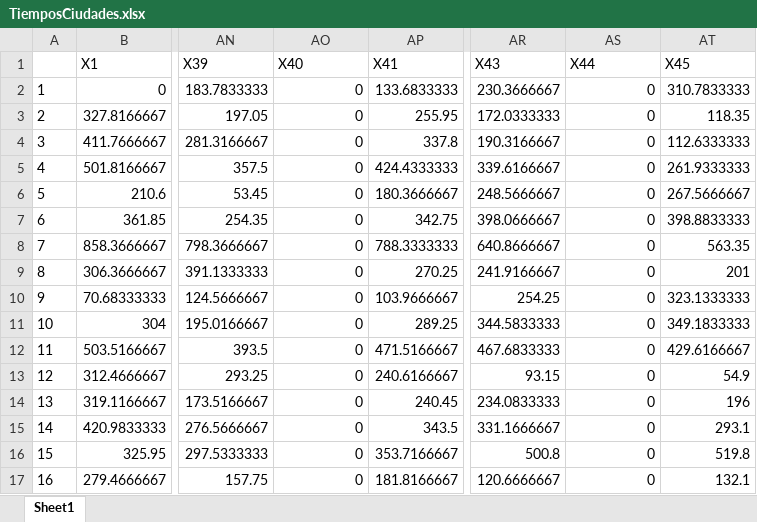
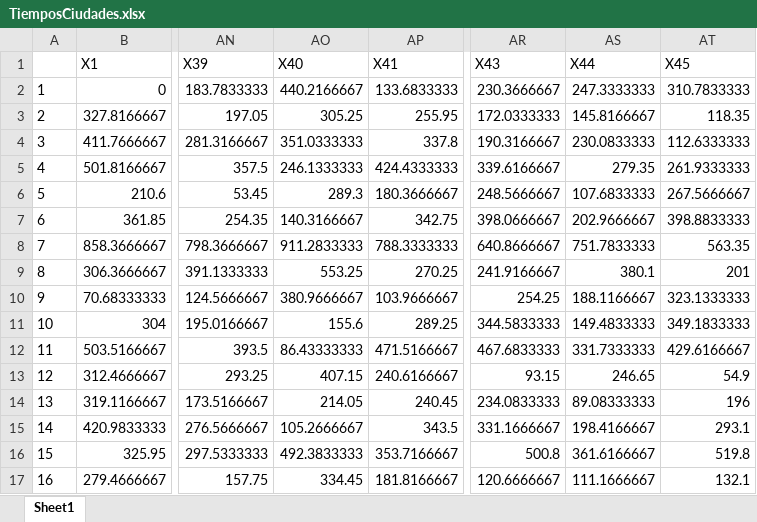
Before and after one commit to jonacha/RStrudioProyect, an Excel workbook: Jon/TiemposCiudades.xlsx, sheet Sheet1, drawn as a sheet; only a part is shown, gaps mark what is left out; values as stored, in another font and other column widths than the file's, no borders; the diff covers the shown part only; the diff names each change by its address in the sheet, - before the commit and + after, or states it on an @@ line.

```diff
--- a/Jon/TiemposCiudades.xlsx (sheet Sheet1)
+++ b/Jon/TiemposCiudades.xlsx (sheet Sheet1)
-AO2 (X40): 0
+AO2 (X40): 440.2166667
-AS2 (X44): 0
+AS2 (X44): 247.3333333
-AO3 (X40): 0
+AO3 (X40): 305.25
-AS3 (X44): 0
+AS3 (X44): 145.8166667
-AO4 (X40): 0
+AO4 (X40): 351.0333333
-AS4 (X44): 0
+AS4 (X44): 230.0833333
-AO5 (X40): 0
+AO5 (X40): 246.1333333
-AS5 (X44): 0
+AS5 (X44): 279.35
-AO6 (X40): 0
+AO6 (X40): 289.3
-AS6 (X44): 0
+AS6 (X44): 107.6833333
-AO7 (X40): 0
+AO7 (X40): 140.3166667
-AS7 (X44): 0
+AS7 (X44): 202.9666667
-AO8 (X40): 0
+AO8 (X40): 911.2833333
-AS8 (X44): 0
+AS8 (X44): 751.7833333
-AO9 (X40): 0
+AO9 (X40): 553.25
-AS9 (X44): 0
+AS9 (X44): 380.1
-AO10 (X40): 0
+AO10 (X40): 380.9666667
-AS10 (X44): 0
+AS10 (X44): 188.1166667
-AO11 (X40): 0
+AO11 (X40): 155.6
-AS11 (X44): 0
+AS11 (X44): 149.4833333
-AO12 (X40): 0
+AO12 (X40): 86.43333333
-AS12 (X44): 0
+AS12 (X44): 331.7333333
-AO13 (X40): 0
+AO13 (X40): 407.15
-AS13 (X44): 0
+AS13 (X44): 246.65
-AO14 (X40): 0
+AO14 (X40): 214.05
-AS14 (X44): 0
+AS14 (X44): 89.08333333
-AO15 (X40): 0
+AO15 (X40): 105.2666667
-AS15 (X44): 0
+AS15 (X44): 198.4166667
-AO16 (X40): 0
+AO16 (X40): 492.3833333
-AS16 (X44): 0
+AS16 (X44): 361.6166667
-AO17 (X40): 0
+AO17 (X40): 334.45
-AS17 (X44): 0
+AS17 (X44): 111.1666667
```
Also changed, not shown: 2 added rows, 2 removed rows and 306 edited cells elsewhere in this sheet, Jon/DistanciasCuidades.xlsx, Jon/ciudadesQueFallan.xlsx, 2 other files.
